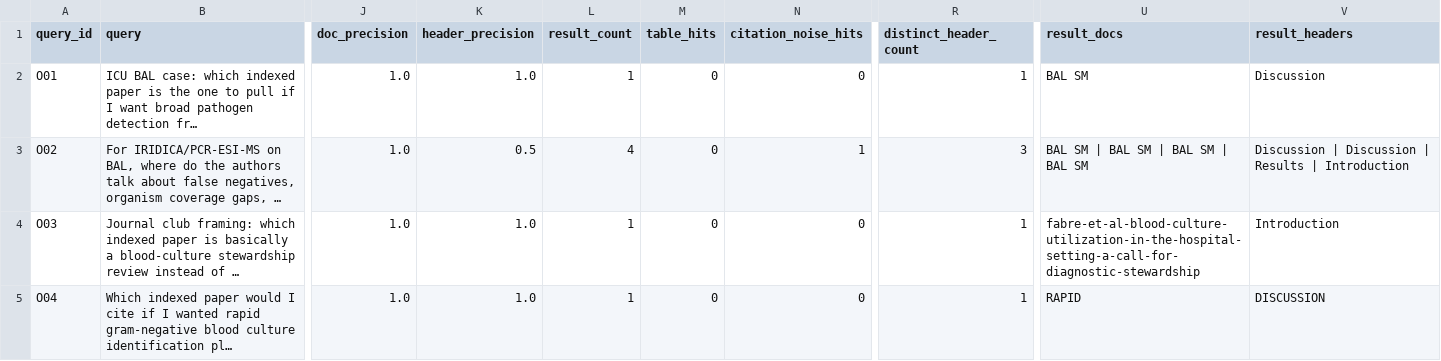
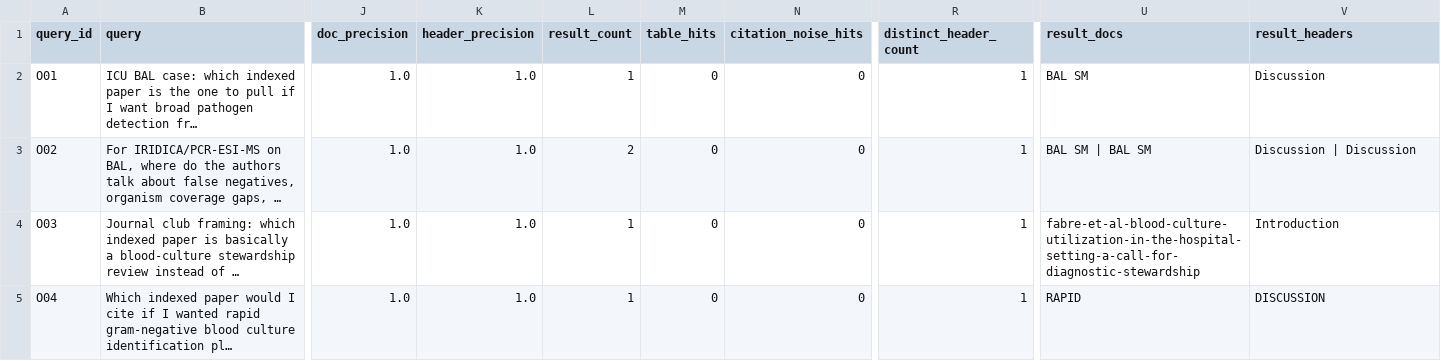
Before and after one commit to AlessiaYanChen/medical-research-rag-pipeline, a CSV file: data/eval/results/ood_retrieval_eval.csv, drawn as a sheet; only a part is shown, gaps mark what is left out; long unchanged cells end in …; the diff covers the shown part only; the diff names each change by its address in the sheet, - before the commit and + after, or states it on an @@ line.

```diff
--- a/data/eval/results/ood_retrieval_eval.csv
+++ b/data/eval/results/ood_retrieval_eval.csv
-K3 (header_precision): 0.5
+K3 (header_precision): 1.0
-L3 (result_count): 4
+L3 (result_count): 2
-N3 (citation_noise_hits): 1
+N3 (citation_noise_hits): 0
-R3 (distinct_header_count): 3
+R3 (distinct_header_count): 1
-U3 (result_docs): BAL SM | BAL SM | BAL SM | BAL SM
+U3 (result_docs): BAL SM | BAL SM
-V3 (result_headers): Discussion | Discussion | Results | Introduction
+V3 (result_headers): Discussion | Discussion
```
Also changed, not shown: 14 edited cells elsewhere in this file, data/eval/results/retrieval_eval_expanded.csv, data/eval/results/retrieval_eval_sample.csv, 3 other files.
